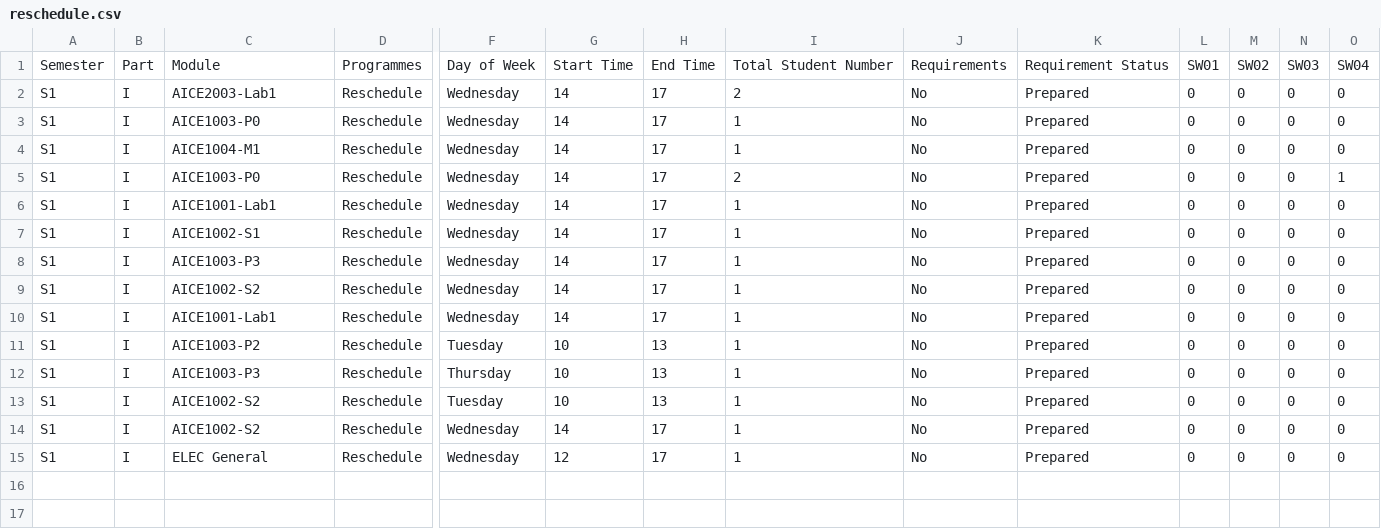
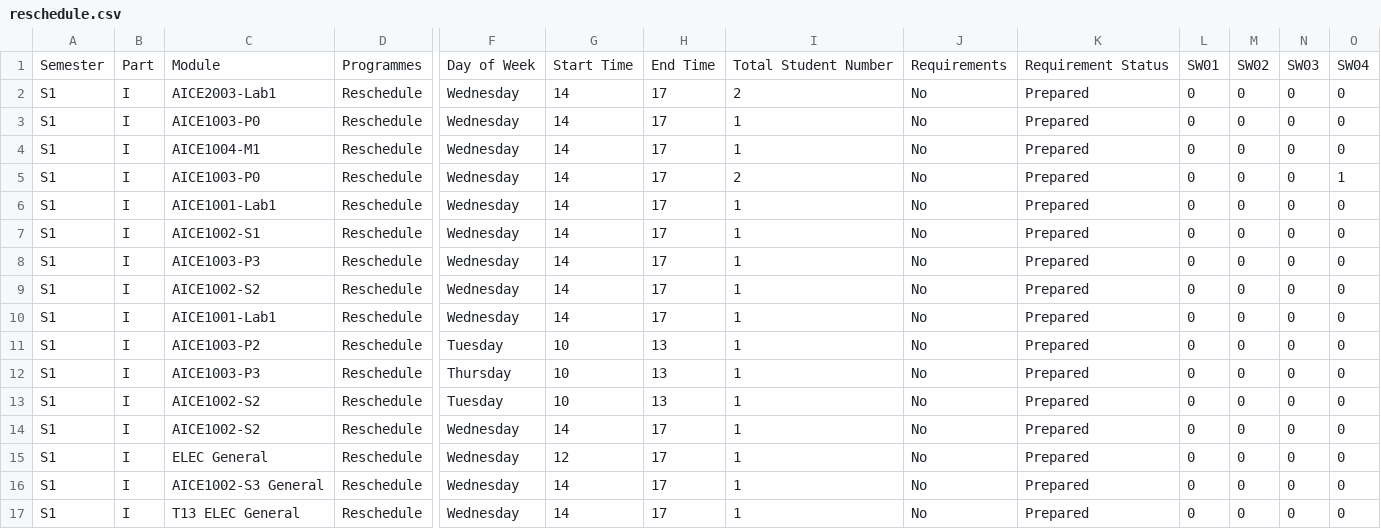
Before and after one commit to Jiawei-Lu/AICEtimetable, a CSV file: reschedule.csv, drawn as a sheet; only a part is shown, gaps mark what is left out; rows hold the shown columns only; the diff names each change by its address in the sheet, - before the commit and + after, or states it on an @@ line.

Commit message:
Update reschedule.csv

```diff
--- a/reschedule.csv
+++ b/reschedule.csv
+row 16: S1 | I | AICE1002-S3 General | Reschedule | Wednesday | 14 | 17 | 1 | No | Prepared | 0 | 0 | 0 | 0
+row 17: S1 | I | T13 ELEC General | Reschedule | Wednesday | 14 | 17 | 1 | No | Prepared | 0 | 0 | 0 | 0
```
